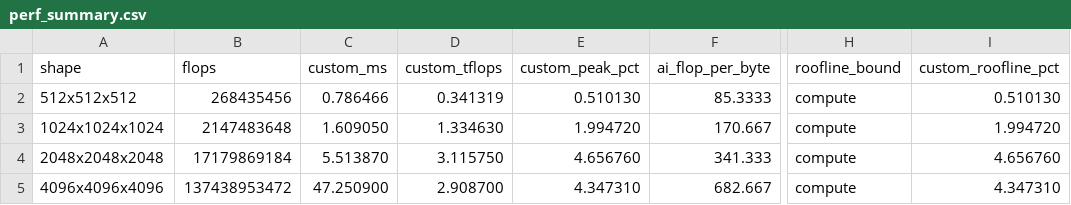
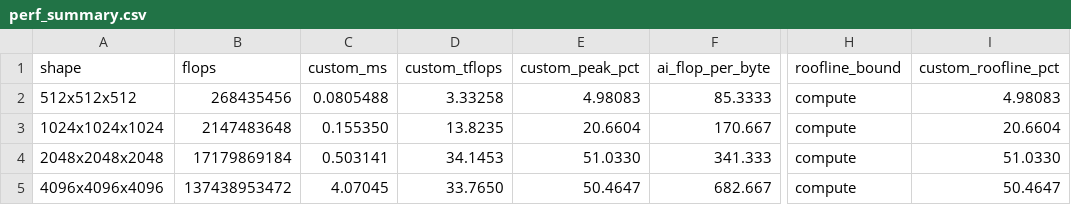
Before and after one commit to ZyEng-Art/gemm_h100, a CSV file: results/sgemmv1/perf_summary.csv, drawn as a sheet; only a part is shown, gaps mark what is left out; the diff names each change by its address in the sheet, - before the commit and + after, or states it on an @@ line.

Commit message:
Replace SGEMM v1 snapshot with actual kernel

```diff
--- a/results/sgemmv1/perf_summary.csv
+++ b/results/sgemmv1/perf_summary.csv
-C2 (custom_ms): 0.786466
+C2 (custom_ms): 0.0805488
-D2 (custom_tflops): 0.341319
+D2 (custom_tflops): 3.33258
-E2 (custom_peak_pct): 0.510130
+E2 (custom_peak_pct): 4.98083
-I2 (custom_roofline_pct): 0.510130
+I2 (custom_roofline_pct): 4.98083
-C3 (custom_ms): 1.609050
+C3 (custom_ms): 0.155350
-D3 (custom_tflops): 1.334630
+D3 (custom_tflops): 13.8235
-E3 (custom_peak_pct): 1.994720
+E3 (custom_peak_pct): 20.6604
-I3 (custom_roofline_pct): 1.994720
+I3 (custom_roofline_pct): 20.6604
-C4 (custom_ms): 5.513870
+C4 (custom_ms): 0.503141
-D4 (custom_tflops): 3.115750
+D4 (custom_tflops): 34.1453
-E4 (custom_peak_pct): 4.656760
+E4 (custom_peak_pct): 51.0330
-I4 (custom_roofline_pct): 4.656760
+I4 (custom_roofline_pct): 51.0330
-C5 (custom_ms): 47.250900
+C5 (custom_ms): 4.07045
-D5 (custom_tflops): 2.908700
+D5 (custom_tflops): 33.7650
-E5 (custom_peak_pct): 4.347310
+E5 (custom_peak_pct): 50.4647
-I5 (custom_roofline_pct): 4.347310
+I5 (custom_roofline_pct): 50.4647
```
Also changed, not shown: results/sgemmv1/perf.csv, 5 other files.
